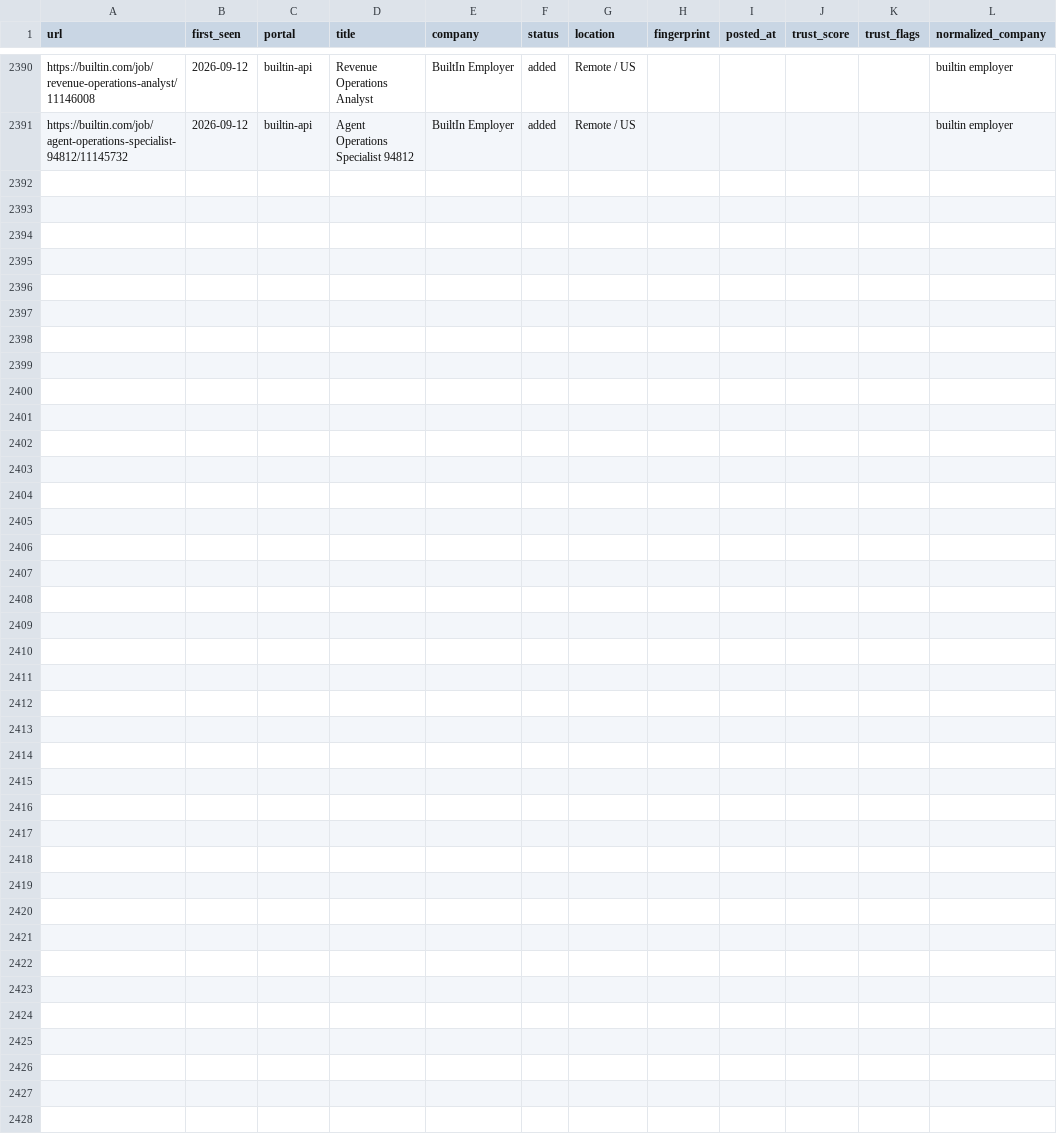
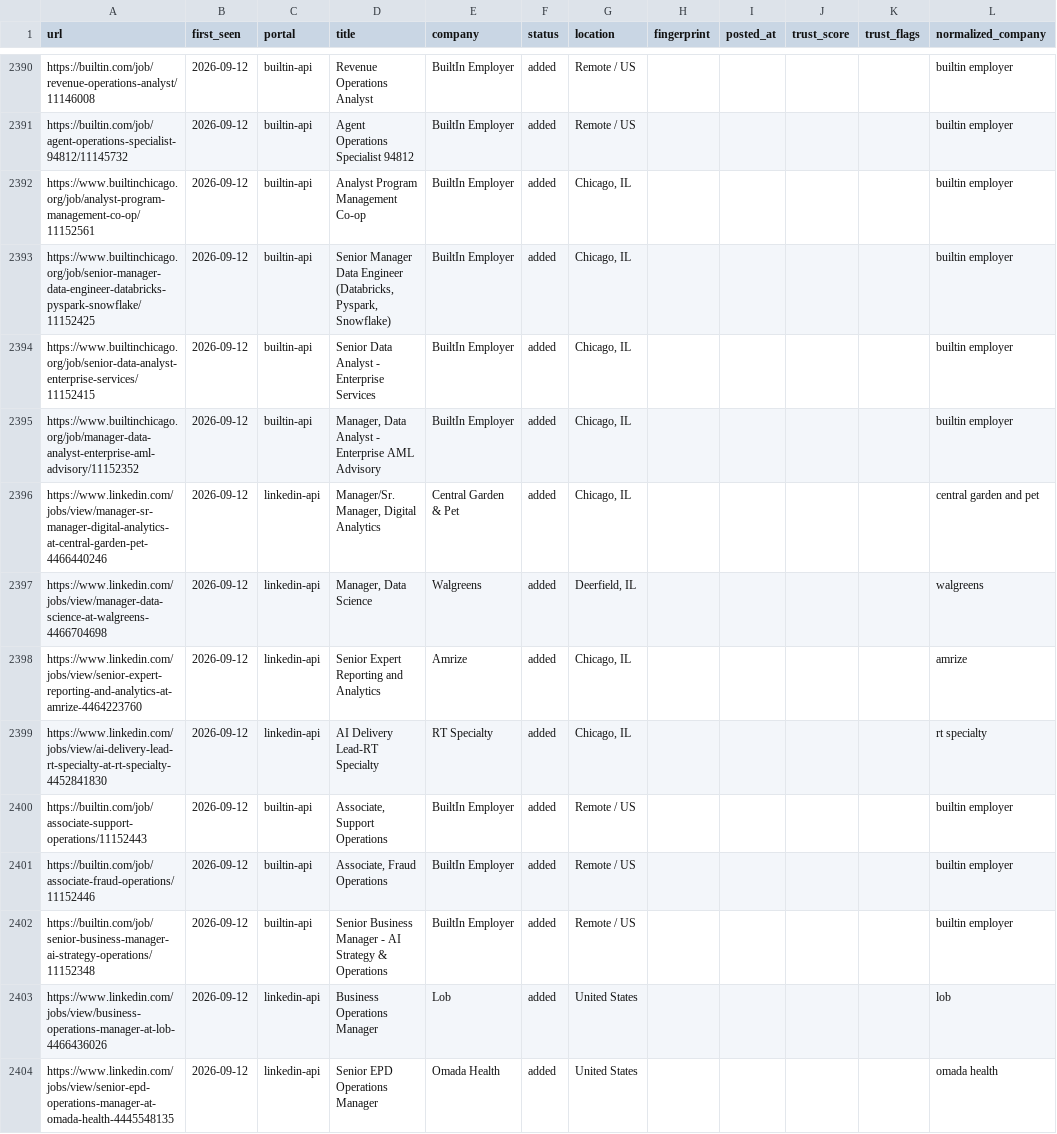
Before and after one commit to Sudheeshsreenilayam/career-ops-cloud-engine, a TSV file: data/scan-history.tsv, drawn as a sheet; only a part is shown, gaps mark what is left out; the diff names each change by its address in the sheet, - before the commit and + after, or states it on an @@ line.

Commit message:
chore: update scan-history dedup baseline [skip ci]

```diff
--- a/data/scan-history.tsv
+++ b/data/scan-history.tsv
+row 2392: https://www.builtinchicago.org/job/analyst-program-management-co-op/11152561 | 2026-09-12 | builtin-api | Analyst Program Management Co-op | BuiltIn Employer | added | Chicago, IL |  |  |  |  | builtin employer
+row 2393: https://www.builtinchicago.org/job/senior-manager-data-engineer-databricks-pyspark-snowflake/11152425 | 2026-09-12 | builtin-api | Senior Manager Data Engineer (Databricks, Pyspark, Snowflake) | BuiltIn Employer | added | Chicago, IL |  |  |  |  | builtin employer
+row 2394: https://www.builtinchicago.org/job/senior-data-analyst-enterprise-services/11152415 | 2026-09-12 | builtin-api | Senior Data Analyst - Enterprise Services | BuiltIn Employer | added | Chicago, IL |  |  |  |  | builtin employer
+row 2395: https://www.builtinchicago.org/job/manager-data-analyst-enterprise-aml-advisory/11152352 | 2026-09-12 | builtin-api | Manager, Data Analyst - Enterprise AML Advisory | BuiltIn Employer | added | Chicago, IL |  |  |  |  | builtin employer
+row 2396: https://www.linkedin.com/jobs/view/manager-sr-manager-digital-analytics-at-central-garden-pet-4466440246 | 2026-09-12 | linkedin-api | Manager/Sr. Manager, Digital Analytics | Central Garden & Pet | added | Chicago, IL |  |  |  |  | central garden and pet
+row 2397: https://www.linkedin.com/jobs/view/manager-data-science-at-walgreens-4466704698 | 2026-09-12 | linkedin-api | Manager, Data Science | Walgreens | added | Deerfield, IL |  |  |  |  | walgreens
+row 2398: https://www.linkedin.com/jobs/view/senior-expert-reporting-and-analytics-at-amrize-4464223760 | 2026-09-12 | linkedin-api | Senior Expert Reporting and Analytics | Amrize | added | Chicago, IL |  |  |  |  | amrize
+row 2399: https://www.linkedin.com/jobs/view/ai-delivery-lead-rt-specialty-at-rt-specialty-4452841830 | 2026-09-12 | linkedin-api | AI Delivery Lead-RT Specialty | RT Specialty | added | Chicago, IL |  |  |  |  | rt specialty
+row 2400: https://builtin.com/job/associate-support-operations/11152443 | 2026-09-12 | builtin-api | Associate, Support Operations | BuiltIn Employer | added | Remote / US |  |  |  |  | builtin employer
+row 2401: https://builtin.com/job/associate-fraud-operations/11152446 | 2026-09-12 | builtin-api | Associate, Fraud Operations | BuiltIn Employer | added | Remote / US |  |  |  |  | builtin employer
+row 2402: https://builtin.com/job/senior-business-manager-ai-strategy-operations/11152348 | 2026-09-12 | builtin-api | Senior Business Manager - AI Strategy & Operations | BuiltIn Employer | added | Remote / US |  |  |  |  | builtin employer
+row 2403: https://www.linkedin.com/jobs/view/business-operations-manager-at-lob-4466436026 | 2026-09-12 | linkedin-api | Business Operations Manager | Lob | added | United States |  |  |  |  | lob
+row 2404: https://www.linkedin.com/jobs/view/senior-epd-operations-manager-at-omada-health-4445548135 | 2026-09-12 | linkedin-api | Senior EPD Operations Manager | Omada Health | added | United States |  |  |  |  | omada health
```
